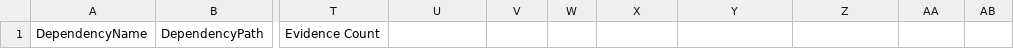
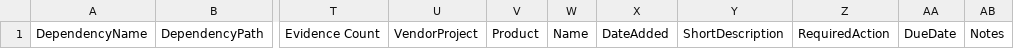
Before and after one commit to piotr-yuxuan/polygam, a CSV file: doc/known-vulnerabilities.csv, drawn as a sheet; only a part is shown, gaps mark what is left out; the diff names each change by its address in the sheet, - before the commit and + after, or states it on an @@ line.

Commit message:
Update known vulnerabilities

```diff
--- a/doc/known-vulnerabilities.csv
+++ b/doc/known-vulnerabilities.csv
-U1: (empty)
+U1: VendorProject
-V1: (empty)
+V1: Product
-W1: (empty)
+W1: Name
-X1: (empty)
+X1: DateAdded
-Y1: (empty)
+Y1: ShortDescription
-Z1: (empty)
+Z1: RequiredAction
-AA1: (empty)
+AA1: DueDate
-AB1: (empty)
+AB1: Notes
```
